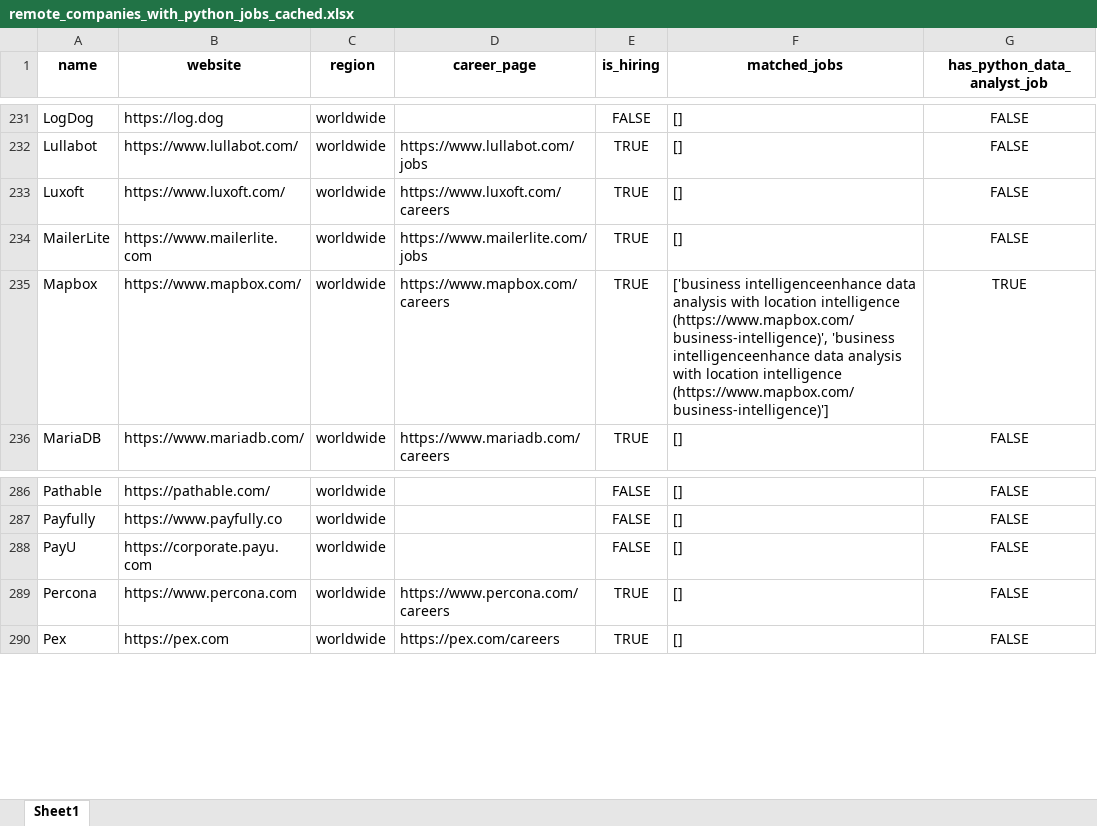
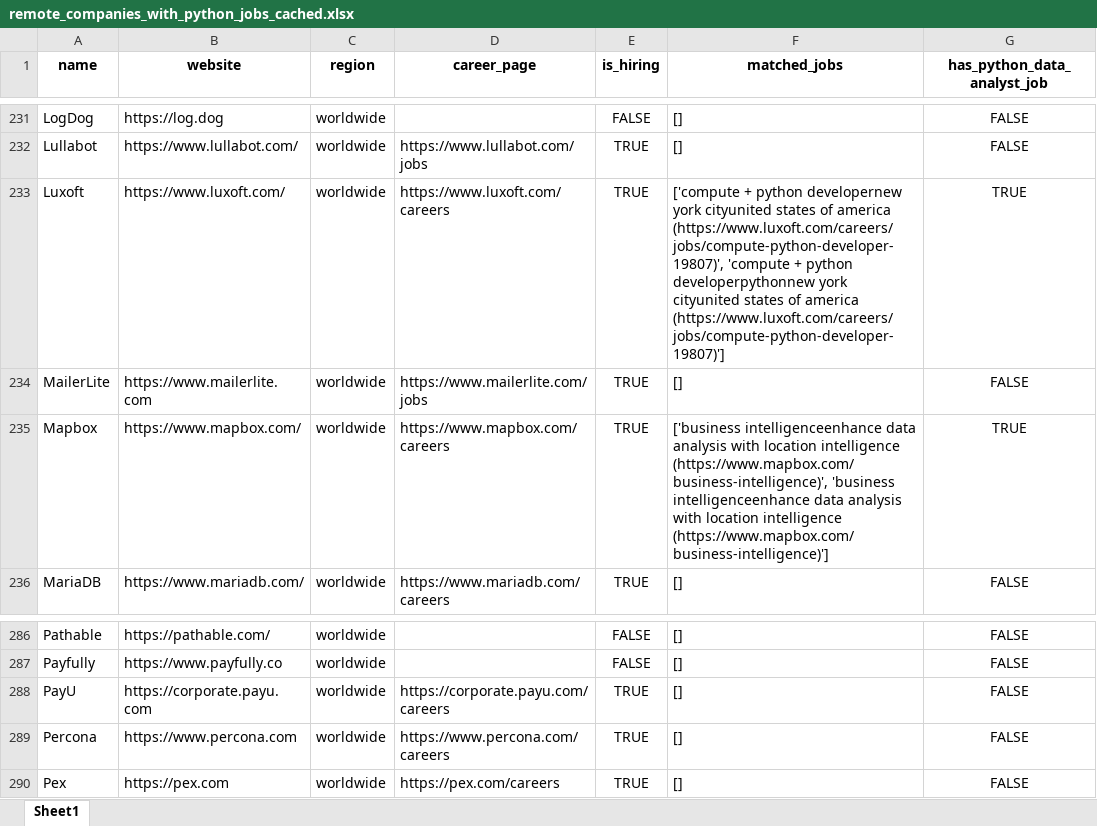
Before and after one commit to ChiaraVan1/remote-job-monitor, an Excel workbook: remote_companies_with_python_jobs_cached.xlsx, sheet Sheet1, drawn as a sheet; only a part is shown, gaps mark what is left out; values as stored, in another font and other column widths than the file's, no borders; the diff names each change by its address in the sheet, - before the commit and + after, or states it on an @@ line.

```diff
--- a/remote_companies_with_python_jobs_cached.xlsx (sheet Sheet1)
+++ b/remote_companies_with_python_jobs_cached.xlsx (sheet Sheet1)
-F233 (matched_jobs): []
+F233 (matched_jobs): ['compute + python developernew york cityunited states of america (https://www.luxoft.com/careers/jobs/compute-python-developer-19807)', 'compute + python developerpythonnew york cityunited states of america (https://www.luxoft.com/careers/jobs/compute-python-developer-19807)']
-G233 (has_python_data_analyst_job): FALSE
+G233 (has_python_data_analyst_job): TRUE
-D288 (career_page): (empty)
+D288 (career_page): https://corporate.payu.com/careers
-E288 (is_hiring): FALSE
+E288 (is_hiring): TRUE
```
Also changed, not shown: 1 other file.
